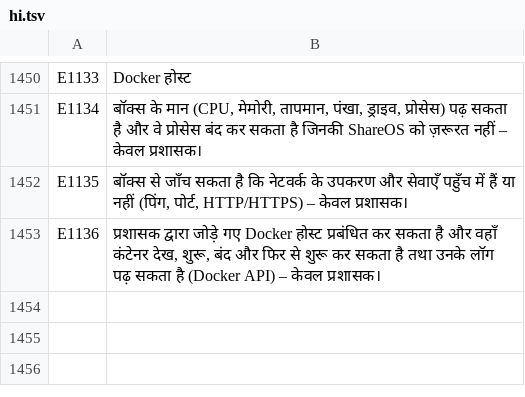
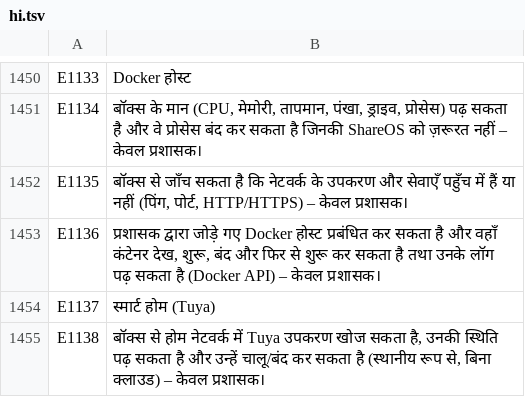
Before and after one commit to UniqueDroid/ShareOS, a TSV file: tools/i18n/hi.tsv, drawn as a sheet; only a part is shown, gaps mark what is left out; the diff names each change by its address in the sheet, - before the commit and + after, or states it on an @@ line.

```diff
--- a/tools/i18n/hi.tsv
+++ b/tools/i18n/hi.tsv
+row 1454: E1137 | स्मार्ट होम (Tuya)
+row 1455: E1138 | बॉक्स से होम नेटवर्क में Tuya उपकरण खोज सकता है, उनकी स्थिति पढ़ सकता है और उन्हें चालू/बंद कर सकता है (स्थानीय रूप से, बिना क्लाउड) – केवल प्रशासक।
```
Also changed, not shown: tools/i18n/ar.tsv, tools/i18n/bn.tsv, 31 other files.
